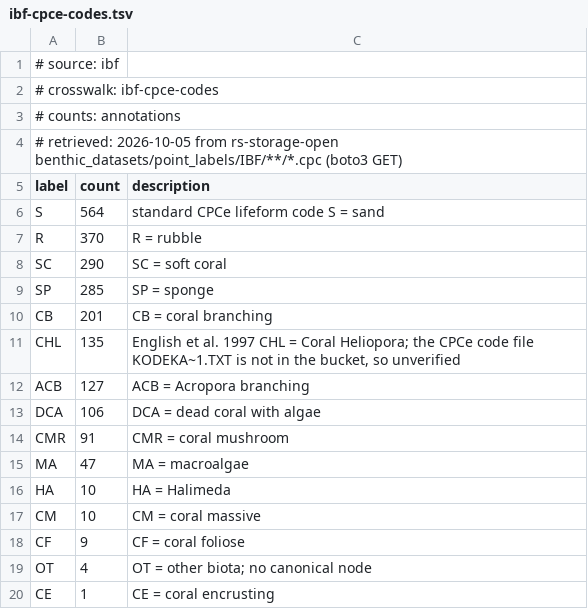
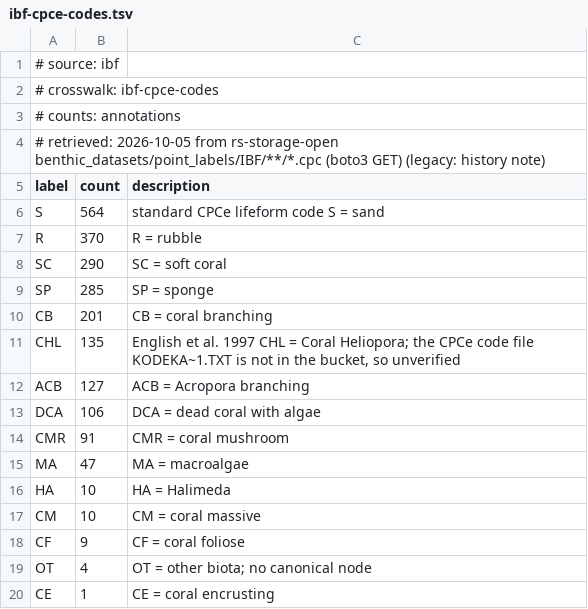
Before and after one commit to reefsupport/marine-data, a TSV file: registry/taxonomy/vocab/ibf-cpce-codes.tsv, drawn as a sheet.

```diff
--- a/registry/taxonomy/vocab/ibf-cpce-codes.tsv
+++ b/registry/taxonomy/vocab/ibf-cpce-codes.tsv
@@ -3,3 +3,3 @@
 # counts: annotations
-# retrieved: 2026-10-05 from rs-storage-open benthic_datasets/point_labels/IBF/**/*.cpc (boto3 GET)
+# retrieved: 2026-10-05 from rs-storage-open benthic_datasets/point_labels/IBF/**/*.cpc (boto3 GET) (legacy: history note)
 label	count	description
```
Also changed, not shown: registry/taxonomy/vocab/seaview-point-labels.tsv, 33 other files.
